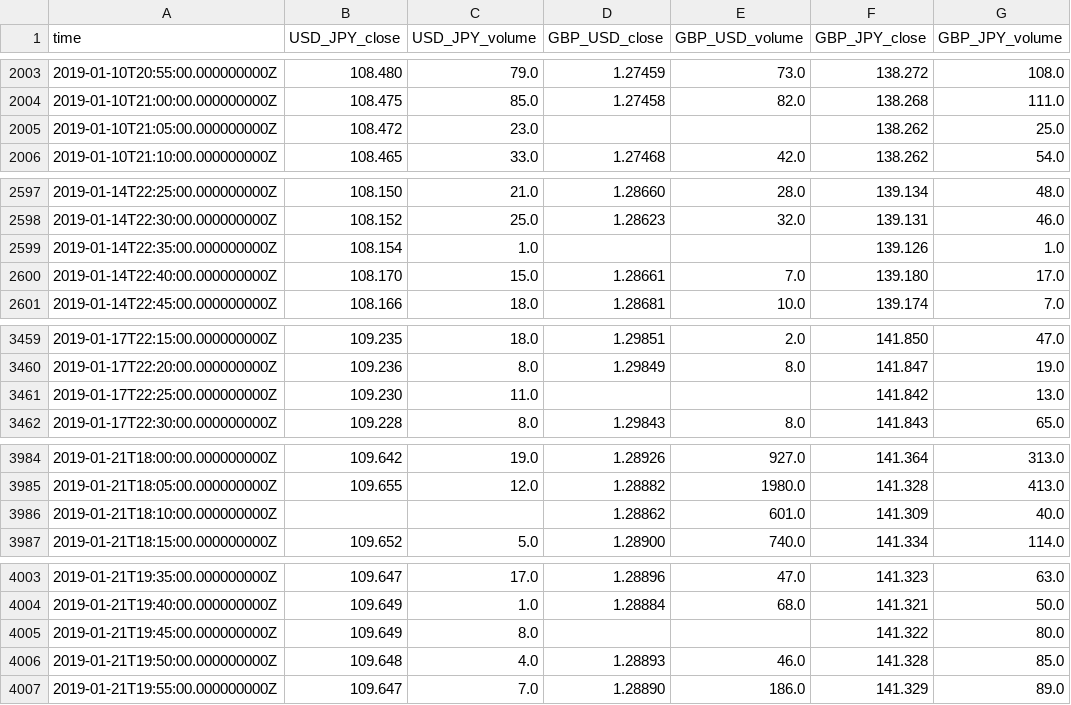
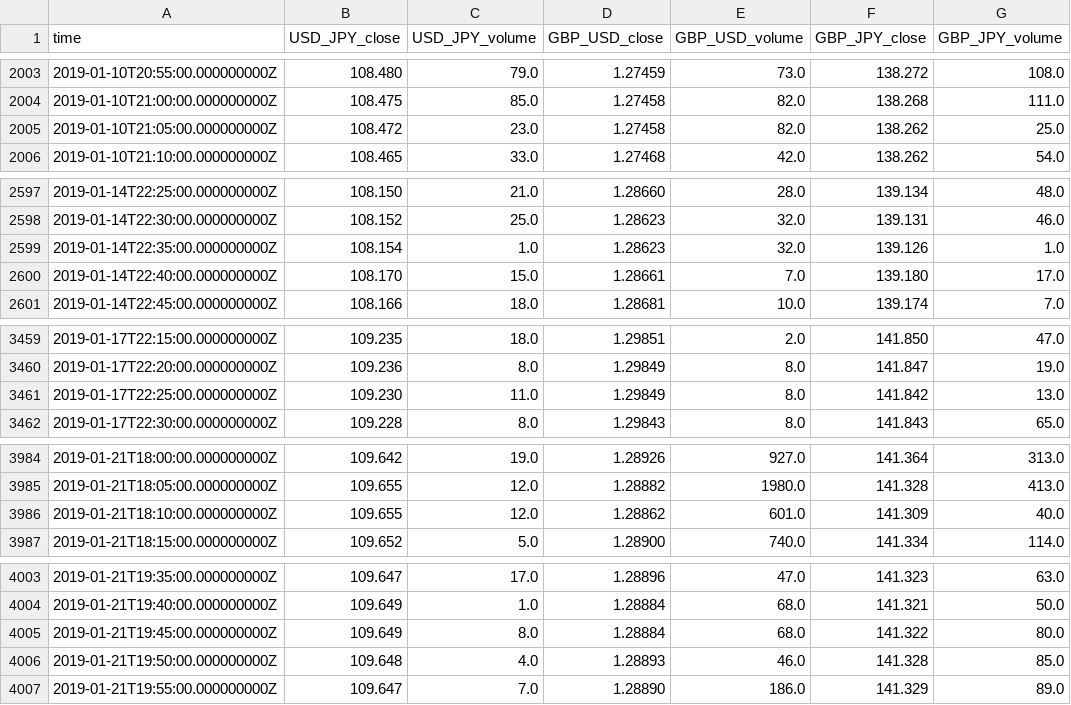
Before and after one commit to henryzhongsc/half_tael_DQN, a CSV file: arena_data/USD_JPY_GBP_2019-01-01T00:00:00_2019-02-01T00:00:00_M5.csv, drawn as a sheet; only a part is shown, gaps mark what is left out; the diff covers the shown part only.

```diff
--- a/arena_data/USD_JPY_GBP_2019-01-01T00:00:00_2019-02-01T00:00:00_M5.csv
+++ b/arena_data/USD_JPY_GBP_2019-01-01T00:00:00_2019-02-01T00:00:00_M5.csv
@@ -2004,3 +2004,3 @@ time,USD_JPY_close,USD_JPY_volume,GBP_USD_close,GBP_USD_volume,GBP_JPY_close,GBP
 2019-01-10T21:00:00.000000000Z,108.475,85.0,1.27458,82.0,138.268,111.0
-2019-01-10T21:05:00.000000000Z,108.472,23.0,,,138.262,25.0
+2019-01-10T21:05:00.000000000Z,108.472,23.0,1.27458,82.0,138.262,25.0
 2019-01-10T21:10:00.000000000Z,108.465,33.0,1.27468,42.0,138.262,54.0
@@ -2598,3 +2598,3 @@ time,USD_JPY_close,USD_JPY_volume,GBP_USD_close,GBP_USD_volume,GBP_JPY_close,GBP
 2019-01-14T22:30:00.000000000Z,108.152,25.0,1.28623,32.0,139.131,46.0
-2019-01-14T22:35:00.000000000Z,108.154,1.0,,,139.126,1.0
+2019-01-14T22:35:00.000000000Z,108.154,1.0,1.28623,32.0,139.126,1.0
 2019-01-14T22:40:00.000000000Z,108.170,15.0,1.28661,7.0,139.180,17.0
@@ -3460,3 +3460,3 @@ time,USD_JPY_close,USD_JPY_volume,GBP_USD_close,GBP_USD_volume,GBP_JPY_close,GBP
 2019-01-17T22:20:00.000000000Z,109.236,8.0,1.29849,8.0,141.847,19.0
-2019-01-17T22:25:00.000000000Z,109.230,11.0,,,141.842,13.0
+2019-01-17T22:25:00.000000000Z,109.230,11.0,1.29849,8.0,141.842,13.0
 2019-01-17T22:30:00.000000000Z,109.228,8.0,1.29843,8.0,141.843,65.0
@@ -3985,3 +3985,3 @@ time,USD_JPY_close,USD_JPY_volume,GBP_USD_close,GBP_USD_volume,GBP_JPY_close,GBP
 2019-01-21T18:05:00.000000000Z,109.655,12.0,1.28882,1980.0,141.328,413.0
-2019-01-21T18:10:00.000000000Z,,,1.28862,601.0,141.309,40.0
+2019-01-21T18:10:00.000000000Z,109.655,12.0,1.28862,601.0,141.309,40.0
 2019-01-21T18:15:00.000000000Z,109.652,5.0,1.28900,740.0,141.334,114.0
@@ -4004,3 +4004,3 @@ time,USD_JPY_close,USD_JPY_volume,GBP_USD_close,GBP_USD_volume,GBP_JPY_close,GBP
 2019-01-21T19:40:00.000000000Z,109.649,1.0,1.28884,68.0,141.321,50.0
-2019-01-21T19:45:00.000000000Z,109.649,8.0,,,141.322,80.0
+2019-01-21T19:45:00.000000000Z,109.649,8.0,1.28884,68.0,141.322,80.0
 2019-01-21T19:50:00.000000000Z,109.648,4.0,1.28893,46.0,141.328,85.0
```
Also changed, not shown: 34 edited cells elsewhere in this file.
